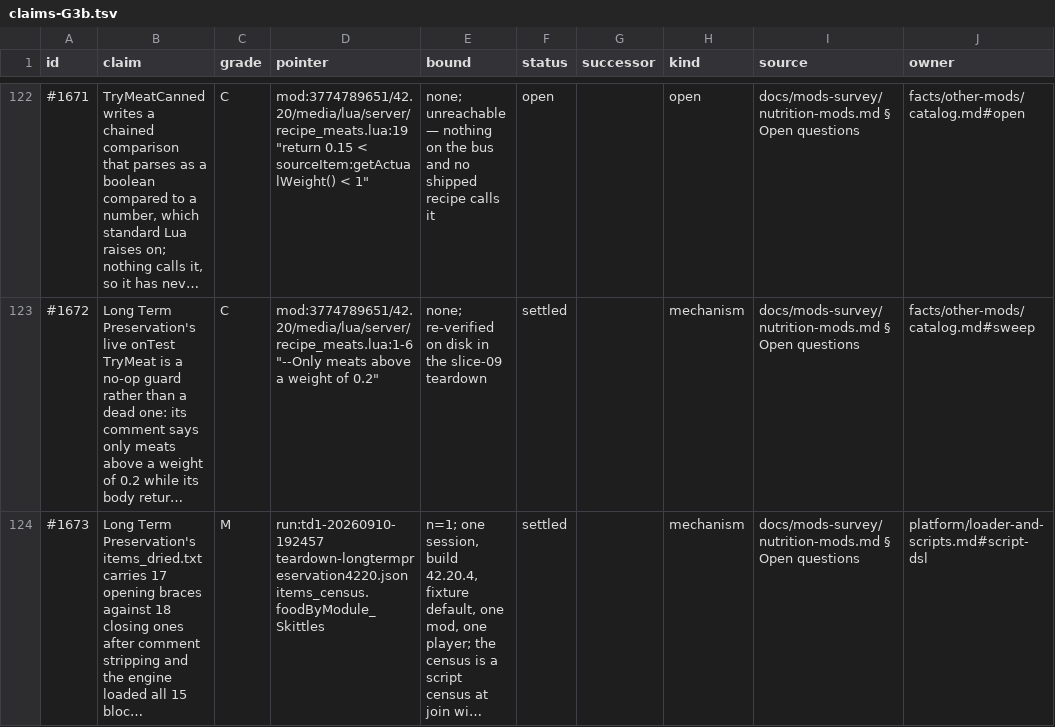
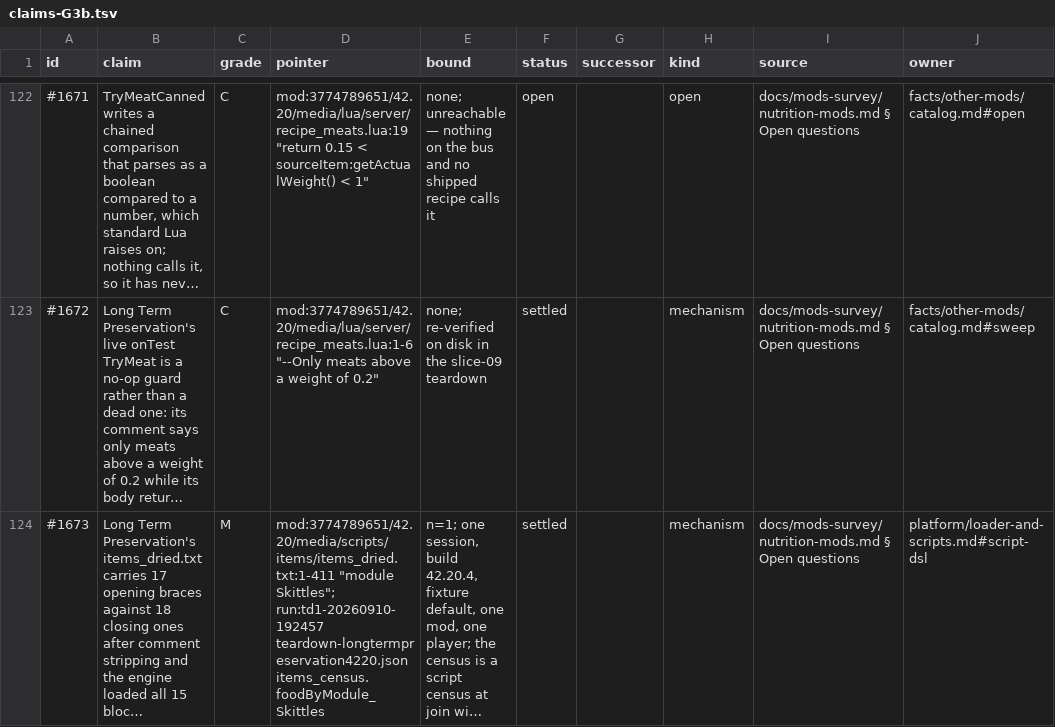
Before and after one commit to wengera/zomboid-mod-nutrition, a TSV file: docs/reference/parts/claims-G3b.tsv, drawn as a sheet; only a part is shown, gaps mark what is left out; long unchanged cells end in …; the diff covers the shown part only; the diff names each change by its address in the sheet, - before the commit and + after, or states it on an @@ line.

```diff
--- a/docs/reference/parts/claims-G3b.tsv
+++ b/docs/reference/parts/claims-G3b.tsv
-D124 (pointer): run:td1-20260910-192457 teardown-longtermpreservation4220.json…
+D124 (pointer): mod:3774789651/42.20/media/scripts/items/items_dried.txt:1-411 "module Skittles"; run:td1-20260910-192457 teardown-longtermpreservation4220.json…
```
Also changed, not shown: 39 edited cells elsewhere in this file, 1 other file.
